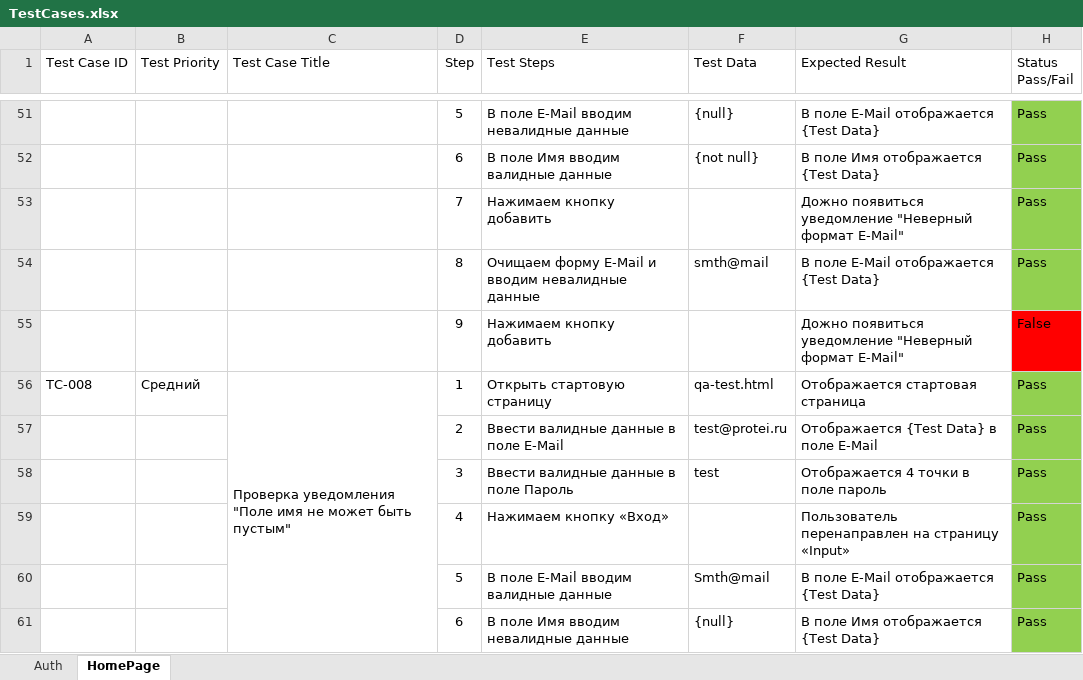
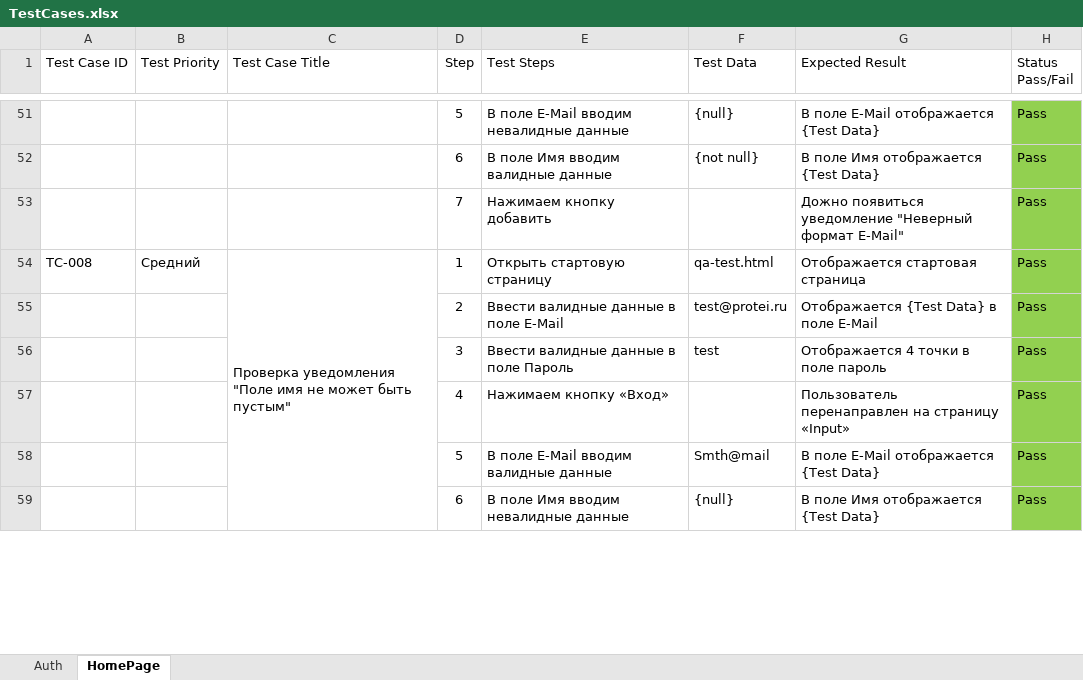
Before and after one commit to rerolll/qaTestProtei, an Excel workbook: TestCases.xlsx, sheet HomePage, drawn as a sheet; only a part is shown, gaps mark what is left out; values as stored, in another font and other column widths than the file's, no borders; charts and pictures and conditional formats not drawn; the diff names each change by its address in the sheet, - before the commit and + after, or states it on an @@ line.

```diff
--- a/TestCases.xlsx (sheet HomePage)
+++ b/TestCases.xlsx (sheet HomePage)
-row 54:  |  |  | 8 | Очищаем форму E-Mail и вводим невалидные данные | smth@mail | В поле E-Mail отображается {Test Data} | Pass
-row 55:  |  |  | 9 | Нажимаем кнопку добавить |  | Дожно появиться уведомление "Неверный формат E-Mail" | False
```
Also changed, not shown: 3 other files.
